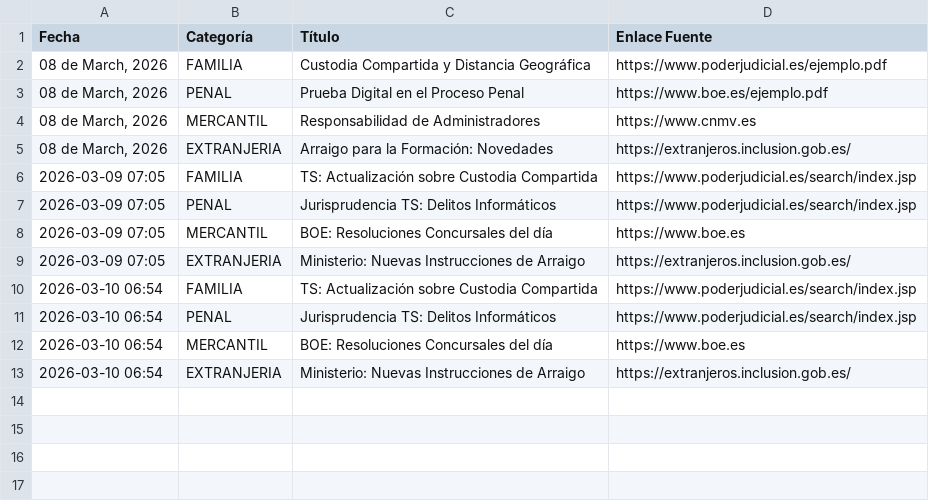
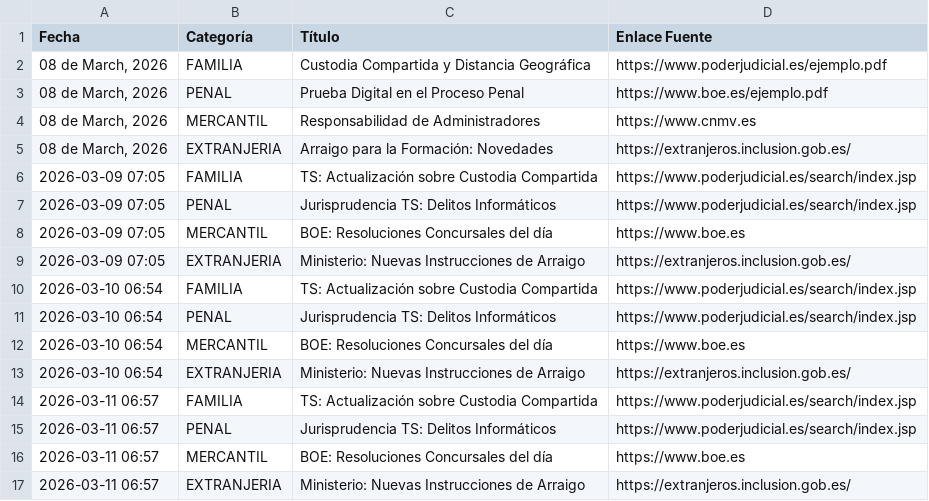
Before and after one commit to alfernandezabogado/web_despacho, a CSV file: historico_noticias.csv, drawn as a sheet.

```diff
--- a/historico_noticias.csv
+++ b/historico_noticias.csv
@@ -13 +13,5 @@ Fecha,Categoría,Título,Enlace Fuente
 2026-03-10 06:54,EXTRANJERIA,Ministerio: Nuevas Instrucciones de Arraigo,https://extranjeros.inclusion.gob.es/
+2026-03-11 06:57,FAMILIA,TS: Actualización sobre Custodia Compartida,https://www.poderjudicial.es/search/index.jsp
+2026-03-11 06:57,PENAL,Jurisprudencia TS: Delitos Informáticos,https://www.poderjudicial.es/search/index.jsp
+2026-03-11 06:57,MERCANTIL,BOE: Resoluciones Concursales del día,https://www.boe.es
+2026-03-11 06:57,EXTRANJERIA,Ministerio: Nuevas Instrucciones de Arraigo,https://extranjeros.inclusion.gob.es/
```
